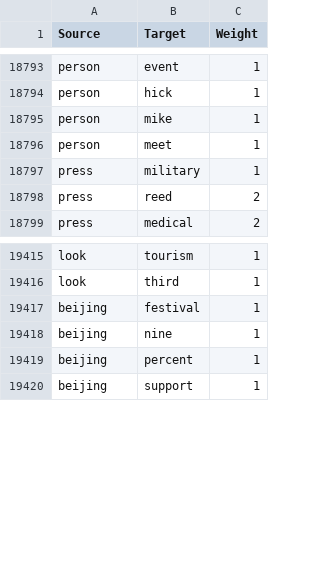
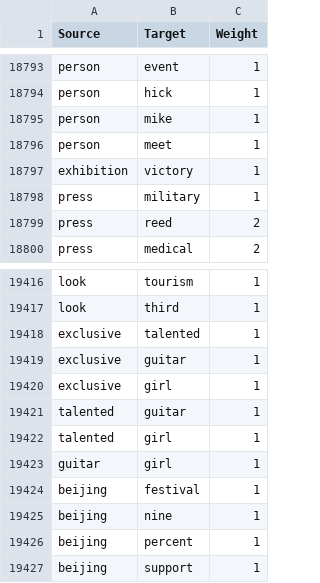
Before and after one commit to silviapoletti/Covid19-related-tweets-Network-Analysis, a CSV file: data/covid_coronavirus_vaccine_aggregration/networks2/pagerank/edgelist_China_SeptOct2020.csv, drawn as a sheet; only a part is shown, gaps mark what is left out.

```diff
--- a/data/covid_coronavirus_vaccine_aggregration/networks2/pagerank/edgelist_China_SeptOct2020.csv
+++ b/data/covid_coronavirus_vaccine_aggregration/networks2/pagerank/edgelist_China_SeptOct2020.csv
@@ -18796,2 +18796,3 @@ person,mike,1
 person,meet,1
+exhibition,victory,1
 press,military,1
@@ -19416,2 +19417,8 @@ look,tourism,1
 look,third,1
+exclusive,talented,1
+exclusive,guitar,1
+exclusive,girl,1
+talented,guitar,1
+talented,girl,1
+guitar,girl,1
 beijing,festival,1
```
Also changed, not shown: 12 other files.
